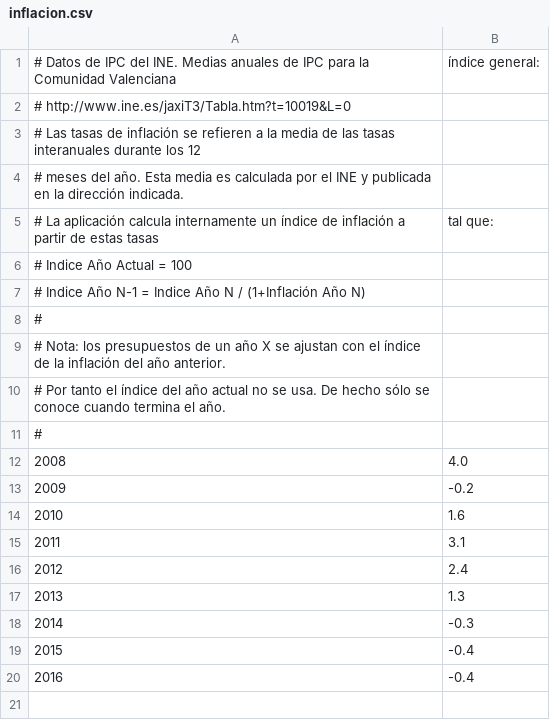
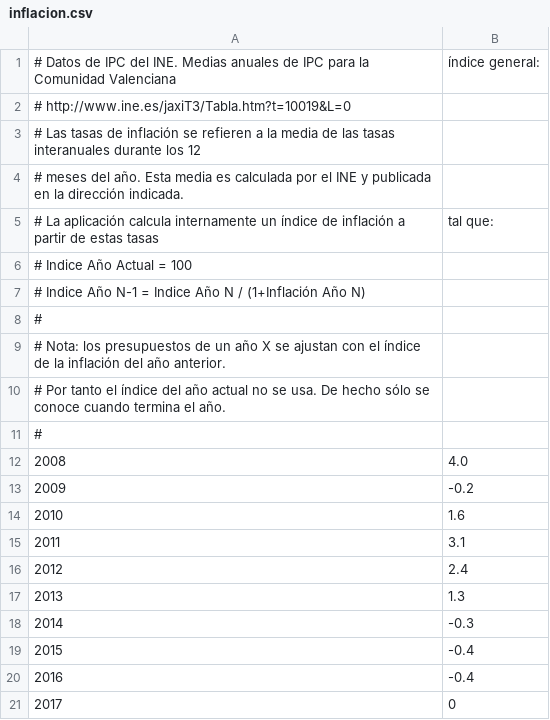
Before and after one commit to civio/presupuesto-silla, a CSV file: data/inflacion.csv, drawn as a sheet; the diff names each change by its address in the sheet, - before the commit and + after, or states it on an @@ line.

Commit message:
Add placeholder value for 2017 inflation data

```diff
--- a/data/inflacion.csv
+++ b/data/inflacion.csv
+row 21: 2017 | 0
```
